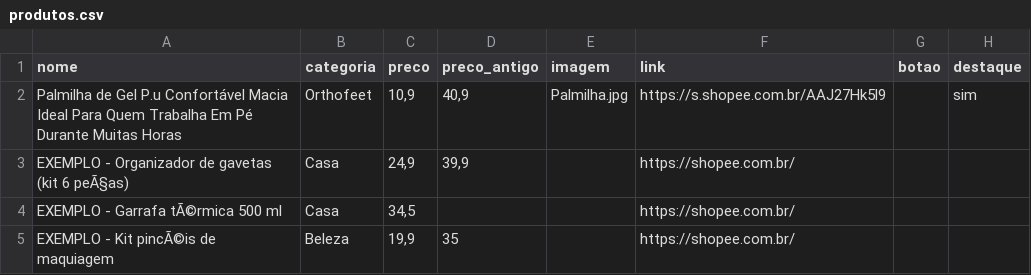
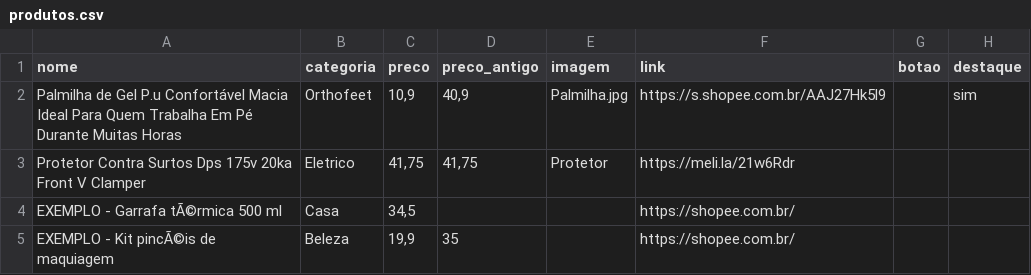
Before and after one commit to josivan2320/Vitrine, a CSV file: produtos.csv, drawn as a sheet.

Commit message:
Add files via upload

```diff
--- a/produtos.csv
+++ b/produtos.csv
@@ -2,3 +2,3 @@ nome;categoria;preco;preco_antigo;imagem;link;botao;destaque
 Palmilha de Gel P.u Confortável Macia Ideal Para Quem Trabalha Em Pé Durante Muitas Horas;Orthofeet;10,9;40,9;Palmilha.jpg;https://s.shopee.com.br/AAJ27Hk5l9;;sim
-EXEMPLO - Organizador de gavetas (kit 6 peÃ§as);Casa;24,9;39,9;;https://shopee.com.br/;;
+Protetor Contra Surtos Dps 175v 20ka Front V Clamper;Eletrico;41,75;41,75;Protetor;https://meli.la/21w6Rdr;;
 EXEMPLO - Garrafa tÃ©rmica 500 ml;Casa;34,5;;;https://shopee.com.br/;;
```
